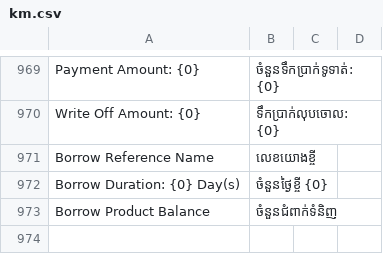
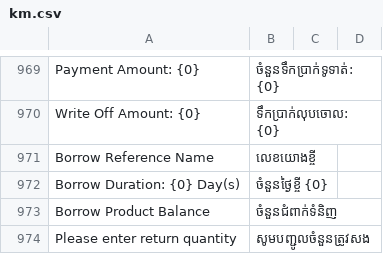
Before and after one commit to tespheakdeyesoftix/ice_factory_management_system, a CSV file: ice_factory_management_system/translations/km.csv, drawn as a sheet; only a part is shown, gaps mark what is left out; the diff names each change by its address in the sheet, - before the commit and + after, or states it on an @@ line.

```diff
--- a/ice_factory_management_system/translations/km.csv
+++ b/ice_factory_management_system/translations/km.csv
+row 974: Please enter return quantity | សូមបញ្ជូលចំនួនត្រូវសង
```
Also changed, not shown: 27 other files.
